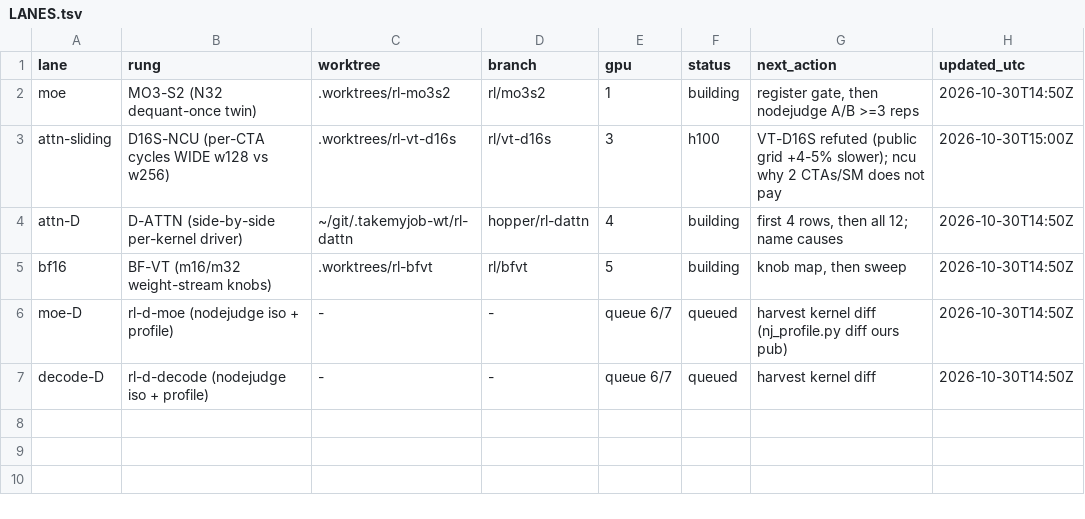
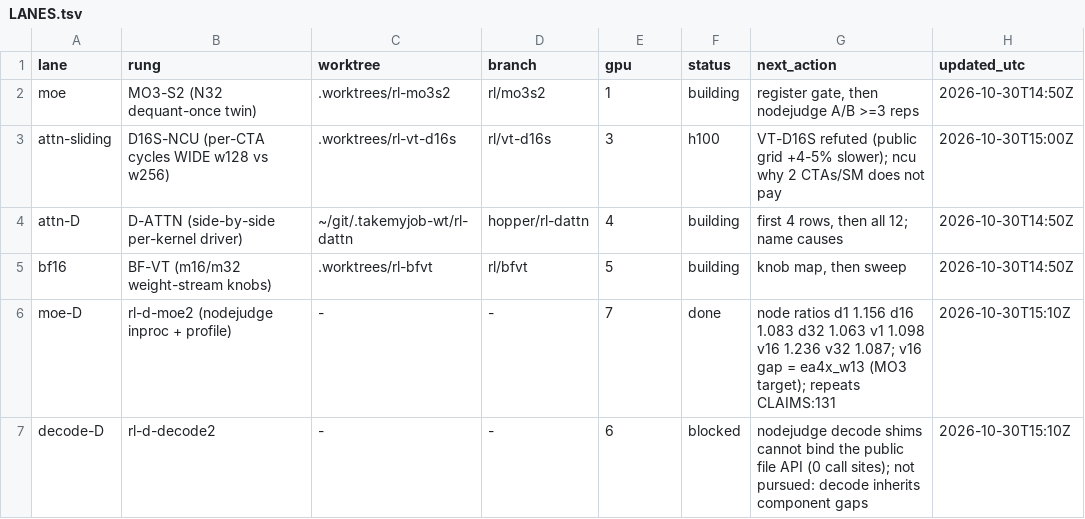
Before and after one commit to yesthatwilly/open-kernel-challenge-2026, a TSV file: campaigns/2026-10-30-rank-ladder/LANES.tsv, drawn as a sheet.

```diff
--- a/campaigns/2026-10-30-rank-ladder/LANES.tsv
+++ b/campaigns/2026-10-30-rank-ladder/LANES.tsv
@@ -5,3 +5,3 @@ attn-D	D-ATTN (side-by-side per-kernel driver)	~/git/.takemyjob-wt/rl-dattn	hopp
 bf16	BF-VT (m16/m32 weight-stream knobs)	.worktrees/rl-bfvt	rl/bfvt	5	building	knob map, then sweep	2026-10-30T14:50Z
-moe-D	rl-d-moe (nodejudge iso + profile)	-	-	queue 6/7	queued	harvest kernel diff (nj_profile.py diff ours pub)	2026-10-30T14:50Z
-decode-D	rl-d-decode (nodejudge iso + profile)	-	-	queue 6/7	queued	harvest kernel diff	2026-10-30T14:50Z
+moe-D	rl-d-moe2 (nodejudge inproc + profile)	-	-	7	done	node ratios d1 1.156 d16 1.083 d32 1.063 v1 1.098 v16 1.236 v32 1.087; v16 gap = ea4x_w13 (MO3 target); repeats CLAIMS:131	2026-10-30T15:10Z
+decode-D	rl-d-decode2	-	-	6	blocked	nodejudge decode shims cannot bind the public file API (0 call sites); not pursued: decode inherits component gaps	2026-10-30T15:10Z
```
